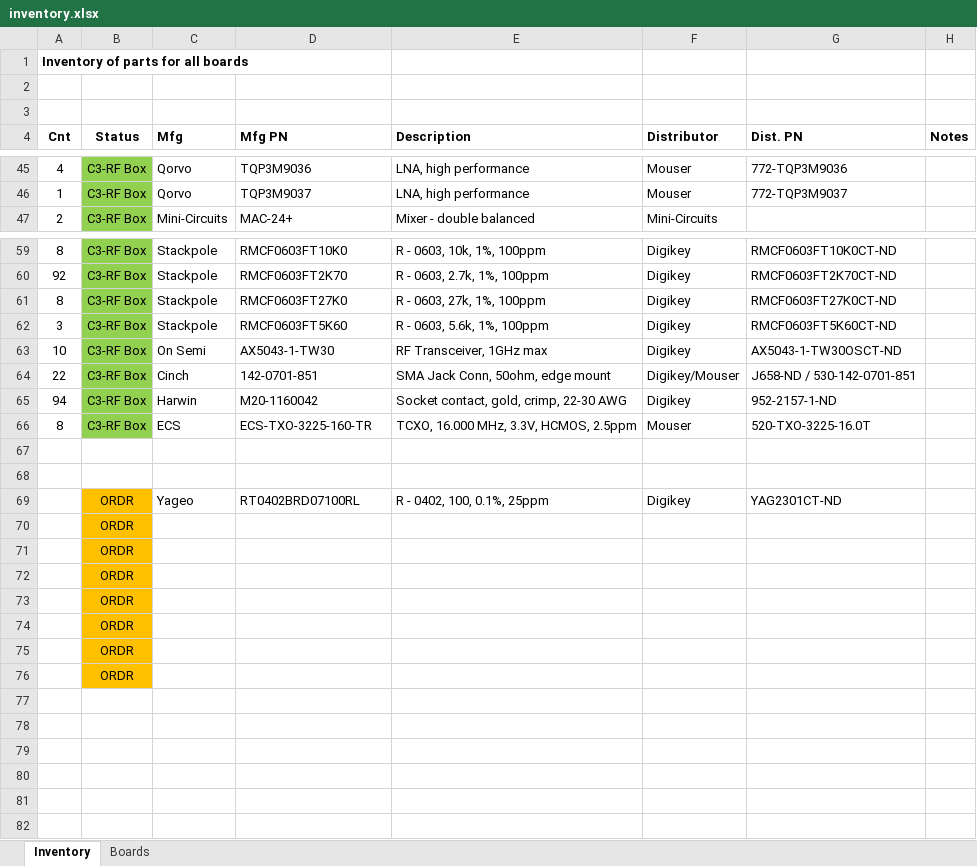
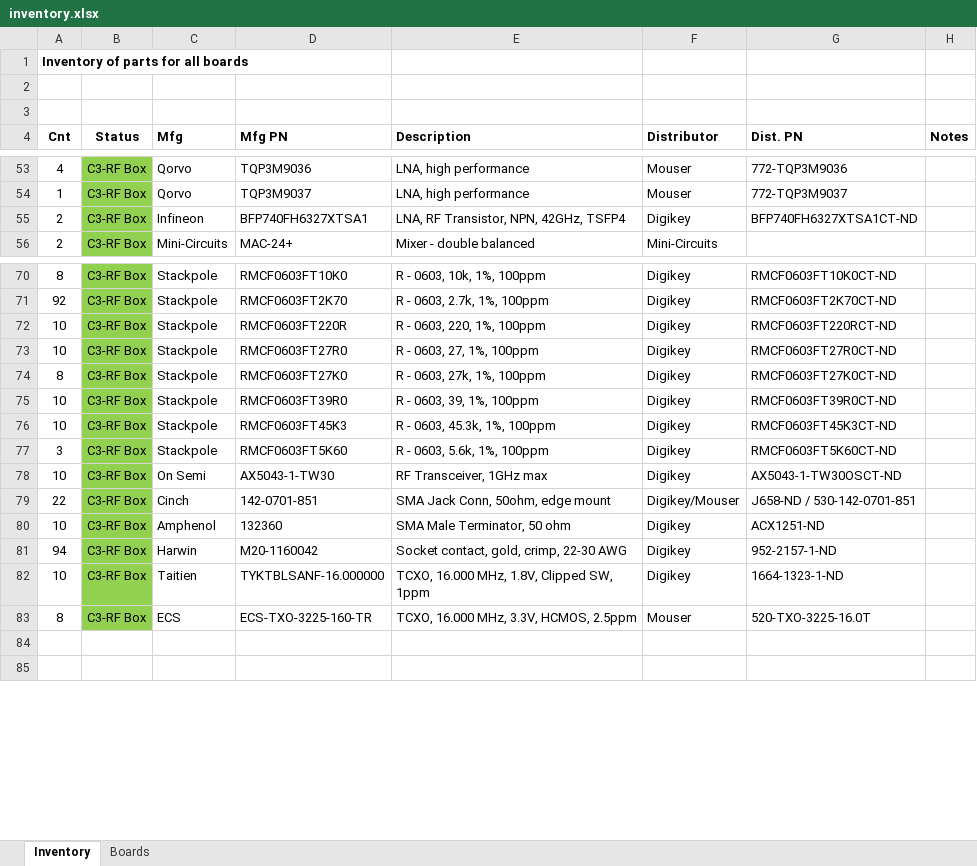
Before and after one commit to oresat/oresat-c3-rf, an Excel workbook: bom/inventory.xlsx, sheet Inventory, drawn as a sheet; only a part is shown, gaps mark what is left out; values as stored, in another font and other column widths than the file's, no borders; removed rows and columns are numbered as before the commit, all else as after; the diff covers the shown part only; the diff names each change by its address in the sheet, - before the commit and + after, or states it on an @@ line.

Commit message:
Update inventory

```diff
--- a/bom/inventory.xlsx (sheet Inventory)
+++ b/bom/inventory.xlsx (sheet Inventory)
+row 55: 2 | C3-RF Box | Infineon | BFP740FH6327XTSA1 | LNA, RF Transistor, NPN, 42GHz, TSFP4 | Digikey | BFP740FH6327XTSA1CT-ND
+row 72: 10 | C3-RF Box | Stackpole | RMCF0603FT220R | R - 0603, 220, 1%, 100ppm | Digikey | RMCF0603FT220RCT-ND
+row 73: 10 | C3-RF Box | Stackpole | RMCF0603FT27R0 | R - 0603, 27, 1%, 100ppm | Digikey | RMCF0603FT27R0CT-ND
+row 75: 10 | C3-RF Box | Stackpole | RMCF0603FT39R0 | R - 0603, 39, 1%, 100ppm | Digikey | RMCF0603FT39R0CT-ND
+row 76: 10 | C3-RF Box | Stackpole | RMCF0603FT45K3 | R - 0603, 45.3k, 1%, 100ppm | Digikey | RMCF0603FT45K3CT-ND
+row 80: 10 | C3-RF Box | Amphenol | 132360 | SMA Male Terminator, 50 ohm | Digikey | ACX1251-ND
+row 82: 10 | C3-RF Box | Taitien | TYKTBLSANF-16.000000 | TCXO, 16.000 MHz, 1.8V, Clipped SW, 1ppm | Digikey | 1664-1323-1-ND
-row 67: (empty)
-row 68: (empty)
-row 69:  | ORDR | Yageo | RT0402BRD07100RL | R - 0402, 100, 0.1%, 25ppm | Digikey | YAG2301CT-ND
-row 70:  | ORDR
-row 71:  | ORDR
-row 72:  | ORDR
-row 73:  | ORDR
-row 74:  | ORDR
-row 75:  | ORDR
-row 76:  | ORDR
-row 77: (empty)
-row 78: (empty)
-row 79: (empty)
-row 80: (empty)
```
Also changed, not shown: 10 added rows, 1 moved row and 2 edited cells elsewhere in this sheet, bom/amps.xlsx, bom/radio.xlsx.
